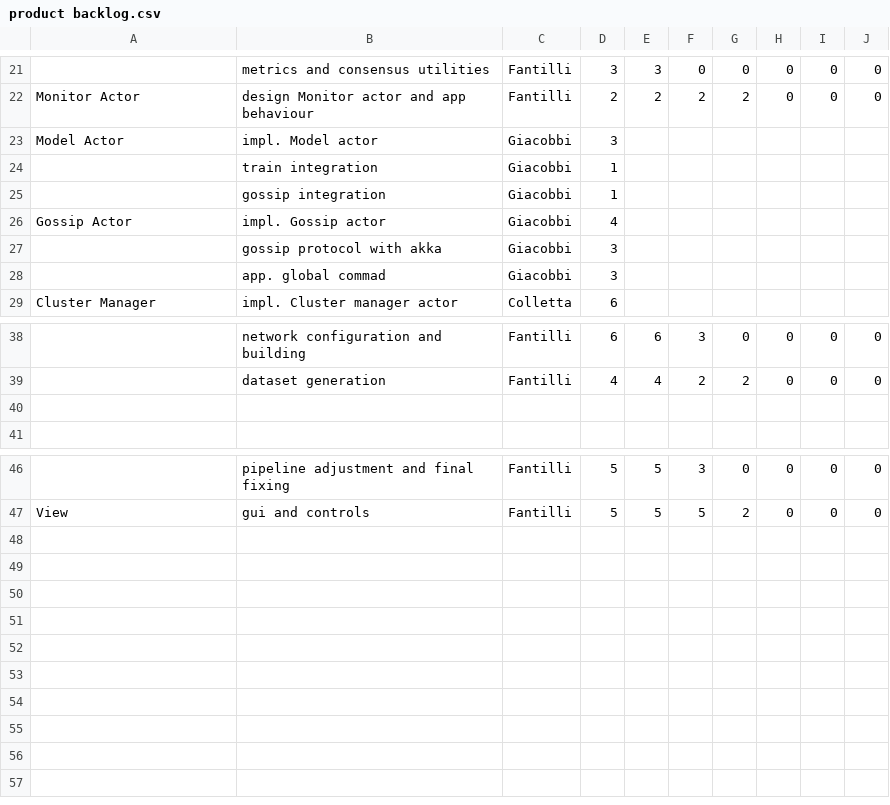
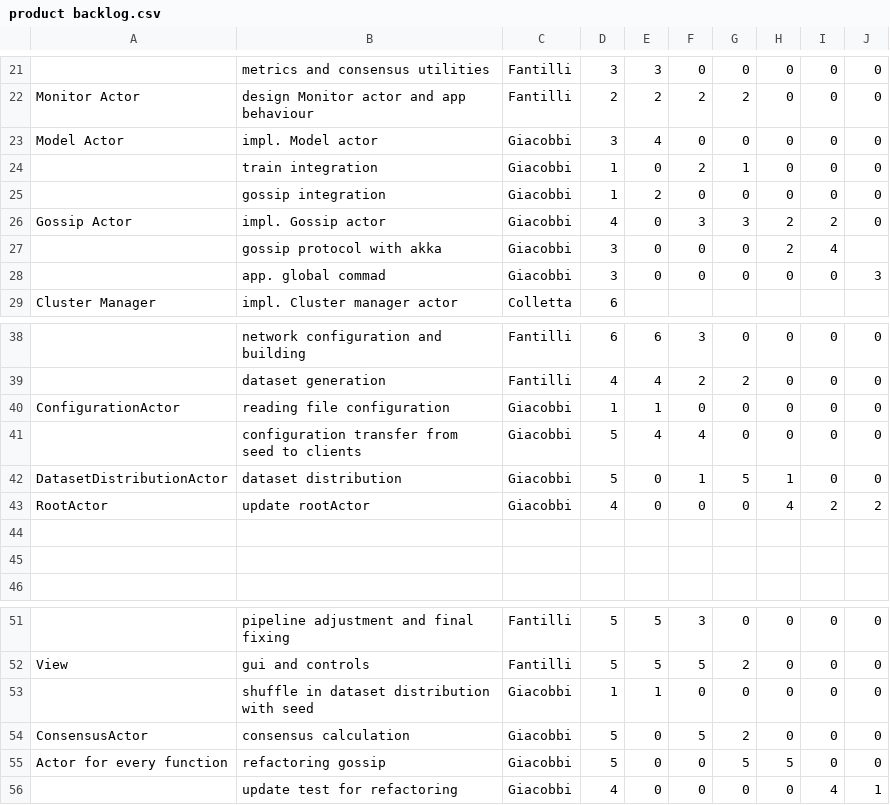
Before and after one commit to LorenzoColletta/PPS-24-DNTS, a CSV file: process/product backlog.csv, drawn as a sheet; only a part is shown, gaps mark what is left out; removed rows and columns are numbered as before the commit, all else as after; the diff names each change by its address in the sheet, - before the commit and + after, or states it on an @@ line.

Commit message:
fix: update product backlog

```diff
--- a/process/product backlog.csv
+++ b/process/product backlog.csv
-E23: (empty)
+E23: 4
-F23: (empty)
+F23: 0
-G23: (empty)
+G23: 0
-H23: (empty)
+H23: 0
-I23: (empty)
+I23: 0
-J23: (empty)
+J23: 0
-row 24:  | train integration | Giacobbi | 1
-row 25:  | gossip integration | Giacobbi | 1
+row 24:  | train integration | Giacobbi | 1 | 0 | 2 | 1 | 0 | 0 | 0
+row 25:  | gossip integration | Giacobbi | 1 | 2 | 0 | 0 | 0 | 0 | 0
-E26: (empty)
+E26: 0
-F26: (empty)
+F26: 3
-G26: (empty)
+G26: 3
-H26: (empty)
+H26: 2
-I26: (empty)
+I26: 2
-J26: (empty)
+J26: 0
-row 27:  | gossip protocol with akka | Giacobbi | 3
-row 28:  | app. global commad | Giacobbi | 3
+row 27:  | gossip protocol with akka | Giacobbi | 3 | 0 | 0 | 0 | 2 | 4
+row 28:  | app. global commad | Giacobbi | 3 | 0 | 0 | 0 | 0 | 0 | 3
+row 40: ConfigurationActor | reading file configuration | Giacobbi | 1 | 1 | 0 | 0 | 0 | 0 | 0
+row 41:  | configuration transfer from seed to clients | Giacobbi | 5 | 4 | 4 | 0 | 0 | 0 | 0
+row 42: DatasetDistributionActor | dataset distribution | Giacobbi | 5 | 0 | 1 | 5 | 1 | 0 | 0
+row 43: RootActor | update rootActor | Giacobbi | 4 | 0 | 0 | 0 | 4 | 2 | 2
+row 44: (empty)
+row 53:  | shuffle in dataset distribution with seed | Giacobbi | 1 | 1 | 0 | 0 | 0 | 0 | 0
+row 54: ConsensusActor | consensus calculation | Giacobbi | 5 | 0 | 5 | 2 | 0 | 0 | 0
+row 55: Actor for every function | refactoring gossip | Giacobbi | 5 | 0 | 0 | 5 | 5 | 0 | 0
+row 56:  | update test for refactoring | Giacobbi | 4 | 0 | 0 | 0 | 0 | 4 | 1
```
